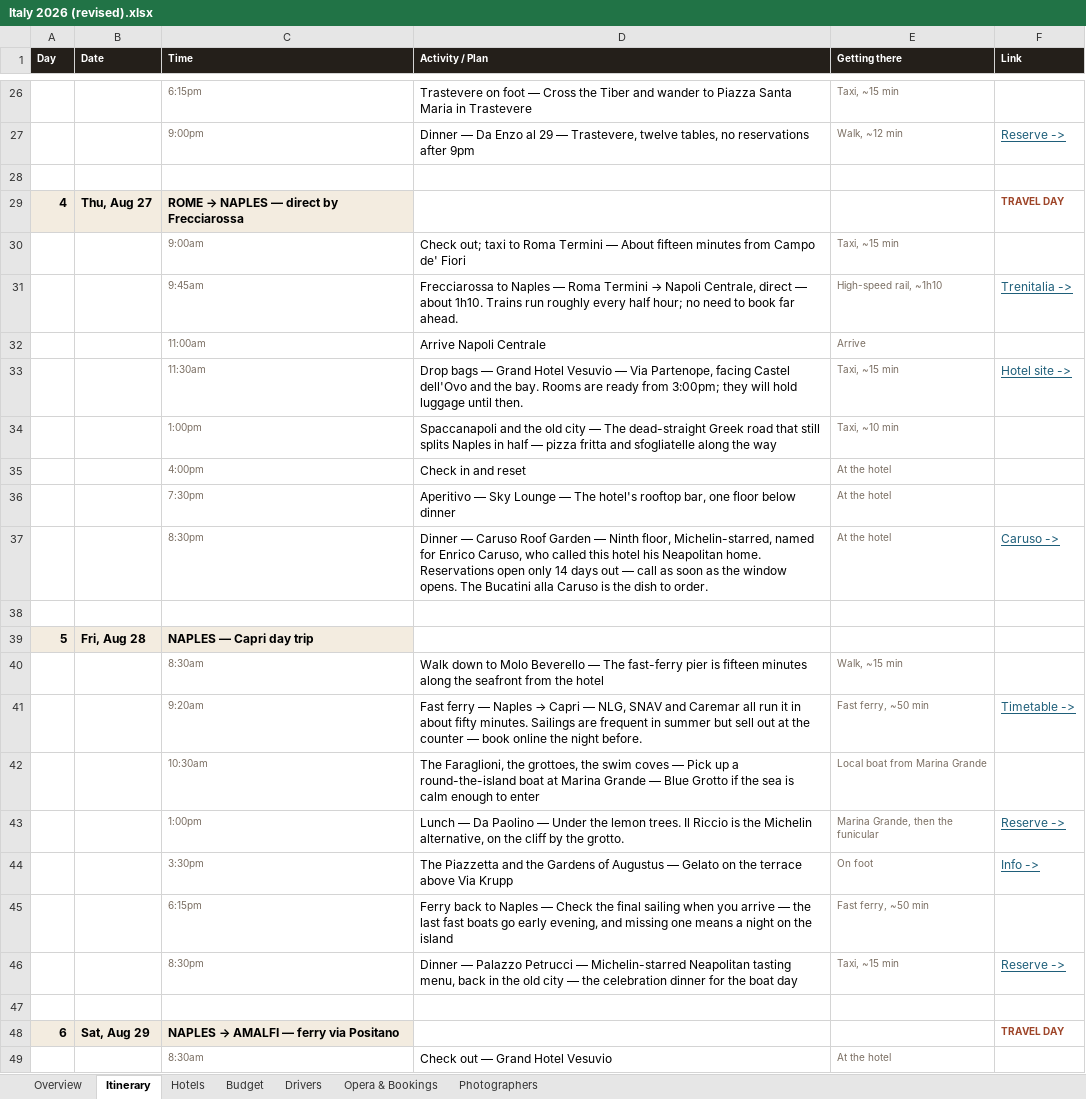
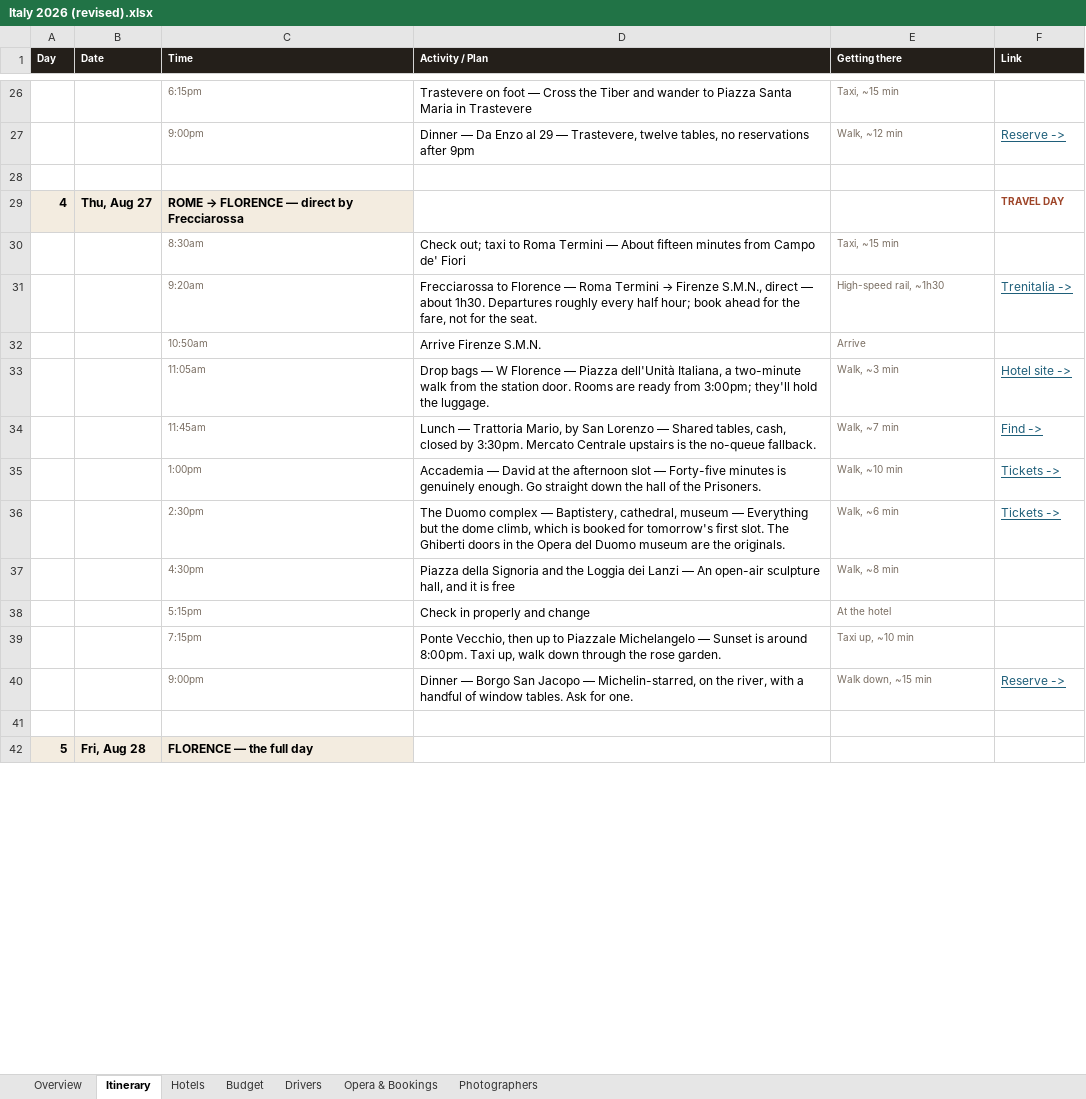
Before and after one commit to JunxuanH/trip-planner, an Excel workbook: italy-2026/dist/Italy 2026 (revised).xlsx, sheet Itinerary, drawn as a sheet; only a part is shown, gaps mark what is left out; values as stored, in another font and other column widths than the file's, no borders; removed rows and columns are numbered as before the commit, all else as after; the diff covers the shown part only; the diff names each change by its address in the sheet, - before the commit and + after, or states it on an @@ line.

```diff
--- a/italy-2026/dist/Italy 2026 (revised).xlsx (sheet Itinerary)
+++ b/italy-2026/dist/Italy 2026 (revised).xlsx (sheet Itinerary)
@@ C29 (Time): ROME → NAPLES — direct by Frecciarossa → ROME → FLORENCE — direct by Frecciarossa @@
-C30 (Time): 9:00am
+C30 (Time): 8:30am
-C31 (Time): 9:45am
+C31 (Time): 9:20am
@@ D31 (Activity / Plan): Frecciarossa to Naples — Roma Termini → Napoli Centrale, direct — about 1h10. Trains run roughly every half hour; no need to book far ahead. → Frecciarossa to Florence — Roma Termini → Firenze S.M.N., direct — about 1h30. Departures roughly every half hour; book ahead for the fare, not for the seat. @@
-E31 (Getting there): High-speed rail, ~1h10
+E31 (Getting there): High-speed rail, ~1h30
-C32 (Time): 11:00am
+C32 (Time): 10:50am
-D32 (Activity / Plan): Arrive Napoli Centrale
+D32 (Activity / Plan): Arrive Firenze S.M.N.
-C33 (Time): 11:30am
+C33 (Time): 11:05am
-D33 (Activity / Plan): …bags — Grand Hotel Vesuvio — Via Partenope, facing Castel dell'Ovo and the bay. Rooms are ready from 3:00pm; they will hold luggage until then.
+D33 (Activity / Plan): …bags — W Florence — Piazza dell'Unità Italiana, a two-minute walk from the station door. Rooms are ready from 3:00pm; they'll hold the luggage.
-E33 (Getting there): Taxi, ~15 min
+E33 (Getting there): Walk, ~3 min
-row 34:  |  | 1:00pm | Spaccanapoli and the old city — The dead-straight Greek road that still splits Naples in half — pizza fritta and sfogliatelle along the way | Taxi, ~10 min
+row 34:  |  | 11:45am | Lunch — Trattoria Mario, by San Lorenzo — Shared tables, cash, closed by 3:30pm. Mercato Centrale upstairs is the no-queue fallback. | Walk, ~7 min | Find ->
+row 35:  |  | 1:00pm | Accademia — David at the afternoon slot — Forty-five minutes is genuinely enough. Go straight down the hall of the Prisoners. | Walk, ~10 min | Tickets ->
+row 36:  |  | 2:30pm | The Duomo complex — Baptistery, cathedral, museum — Everything but the dome climb, which is booked for tomorrow's first slot. The Ghiberti doors in the Opera del Duomo museum are the originals. | Walk, ~6 min | Tickets ->
+row 37:  |  | 4:30pm | Piazza della Signoria and the Loggia dei Lanzi — An open-air sculpture hall, and it is free | Walk, ~8 min
-C38 (Time): 4:00pm
+C38 (Time): 5:15pm
-D38 (Activity / Plan): Check in and reset
+D38 (Activity / Plan): Check in properly and change
-row 36:  |  | 7:30pm | Aperitivo — Sky Lounge — The hotel's rooftop bar, one floor below dinner | At the hotel
-row 37:  |  | 8:30pm | Dinner — Caruso Roof Garden — Ninth floor, Michelin-starred, named for Enrico Caruso, who called this hotel his Neapolitan home. Reservations open only 14 days out — call as soon as the window opens. The Bucatini alla Caruso is the dish to order. | At the hotel | Caruso ->
+row 39:  |  | 7:15pm | Ponte Vecchio, then up to Piazzale Michelangelo — Sunset is around 8:00pm. Taxi up, walk down through the rose garden. | Taxi up, ~10 min
+row 40:  |  | 9:00pm | Dinner — Borgo San Jacopo — Michelin-starred, on the river, with a handful of window tables. Ask for one. | Walk down, ~15 min | Reserve ->
-C42 (Time): NAPLES — Capri day trip
+C42 (Time): FLORENCE — the full day
-row 40:  |  | 8:30am | Walk down to Molo Beverello — The fast-ferry pier is fifteen minutes along the seafront from the hotel | Walk, ~15 min
-row 41:  |  | 9:20am | Fast ferry — Naples → Capri — NLG, SNAV and Caremar all run it in about fifty minutes. Sailings are frequent in summer but sell out at the counter — book online the night before. | Fast ferry, ~50 min | Timetable ->
-row 42:  |  | 10:30am | The Faraglioni, the grottoes, the swim coves — Pick up a round-the-island boat at Marina Grande — Blue Grotto if the sea is calm enough to enter | Local boat from Marina Grande
-row 43:  |  | 1:00pm | Lunch — Da Paolino — Under the lemon trees. Il Riccio is the Michelin alternative, on the cliff by the grotto. | Marina Grande, then the funicular | Reserve ->
-row 44:  |  | 3:30pm | The Piazzetta and the Gardens of Augustus — Gelato on the terrace above Via Krupp | On foot | Info ->
-row 45:  |  | 6:15pm | Ferry back to Naples — Check the final sailing when you arrive — the last fast boats go early evening, and missing one means a night on the island | Fast ferry, ~50 min
-row 46:  |  | 8:30pm | Dinner — Palazzo Petrucci — Michelin-starred Neapolitan tasting menu, back in the old city — the celebration dinner for the boat day | Taxi, ~15 min | Reserve ->
-row 47: (empty)
-row 48: 6 | Sat, Aug 29 | NAPLES → AMALFI — ferry via Positano |  |  | TRAVEL DAY
-row 49:  |  | 8:30am | Check out — Grand Hotel Vesuvio | At the hotel
```
Also changed, not shown: 59 added rows, 44 removed rows, 33 edited cells and row numbers in column A elsewhere in this sheet, sheet Opera & Bookings, sheet Drivers, sheet Hotels, sheet Photographers, sheet Overview, sheet Budget, 11 other files.
